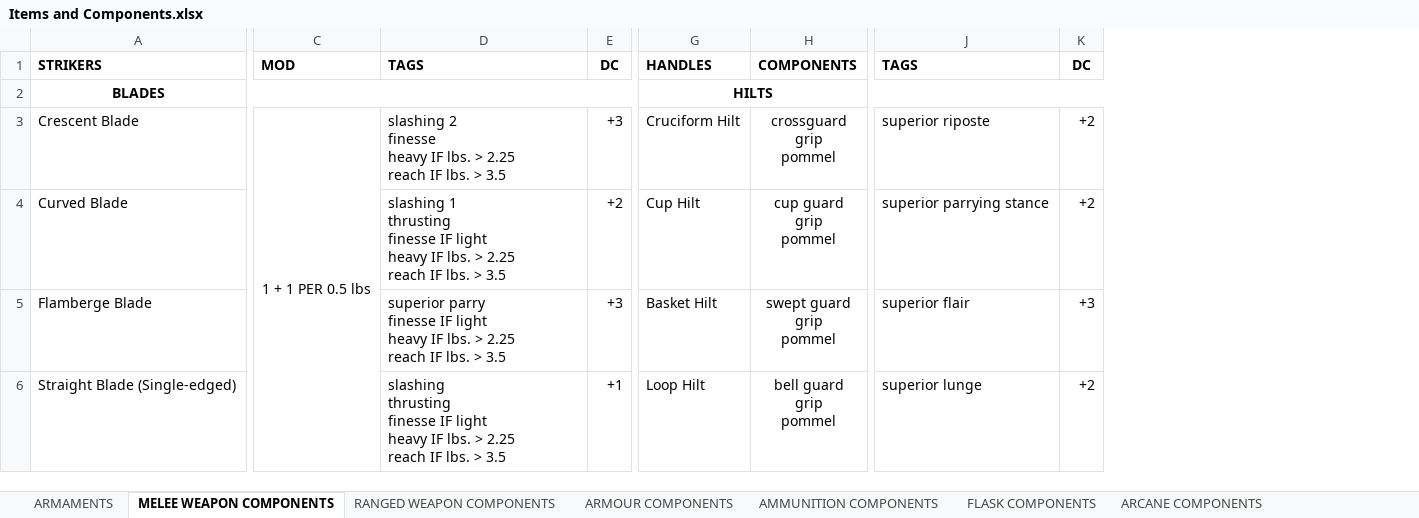
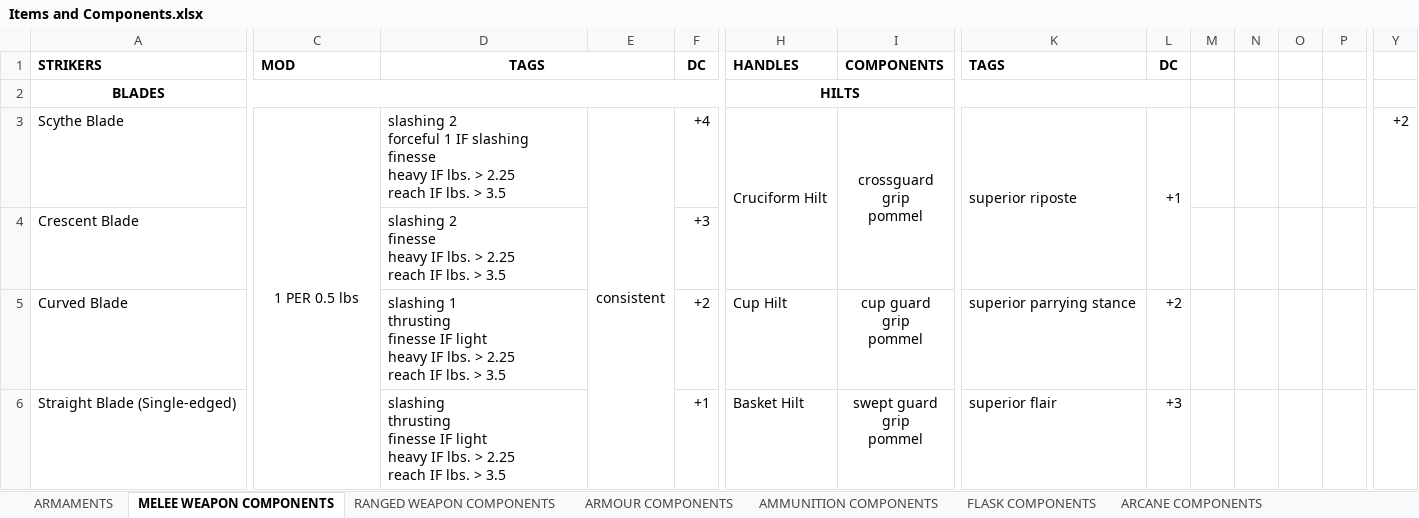
Before and after one commit to FurukizuKishi/materials_and_crafting, an Excel workbook: Items and Components.xlsx, sheet MELEE WEAPON COMPONENTS, drawn as a sheet; only a part is shown, gaps mark what is left out; values as stored, in another font and other column widths than the file's, no borders; removed rows and columns are numbered as before the commit, all else as after; rows hold the shown columns only; ↵ is a line break in a cell; the diff covers the shown part only; the diff names each change by its address in the sheet, - before the commit and + after, or states it on an @@ line.

```diff
--- a/Items and Components.xlsx (sheet MELEE WEAPON COMPONENTS)
+++ b/Items and Components.xlsx (sheet MELEE WEAPON COMPONENTS)
+column E, row 3: consistent
+column M, empty
+column N, empty
+column O, empty
+column P, empty
+column Y, row 3: +2
-D1 alignment: left
+D1 alignment: center
+D1:E1 merged
-A3: Crescent Blade
+A3: Scythe Blade
-C3: 1 + 1 PER 0.5 lbs
+C3: 1 PER 0.5 lbs
-D3: slashing 2 ↵ finesse ↵ heavy…
+D3: slashing 2 ↵ forceful 1 IF slashing ↵ finesse ↵ heavy…
-F3: +3
+F3: +4
+H3:H4 merged
+I3:I4 merged
+K3:K4 merged
-L3: +2
+L3: +1
+L3:L4 merged
+row 4: Crescent Blade |  | slashing 2 ↵ finesse ↵ heavy IF lbs. > 2.25 ↵ reach IF lbs. > 3.5 |  | +3
-row 5: Flamberge Blade |  | superior parry ↵ finesse IF light ↵ heavy IF lbs. > 2.25 ↵ reach IF lbs. > 3.5 | +3 | Basket Hilt | swept guard ↵ grip ↵ pommel | superior flair | +3
-H6: Loop Hilt
+H6: Basket Hilt
-I6: bell guard ↵ grip ↵ pommel
+I6: swept guard ↵ grip ↵ pommel
-K6: superior lunge
+K6: superior flair
-L6: +2
+L6: +3
```
Also changed, not shown: 4 added rows, 3 removed rows, 8 added columns, 46 edited cells, cell formats and merged cells elsewhere in this sheet, sheet ARMAMENTS, sheet AMMUNITION COMPONENTS, sheet ARMOUR COMPONENTS, Enchantments/Enchantments.xlsx, Tags and Affinities.xlsx, 5 other files.
